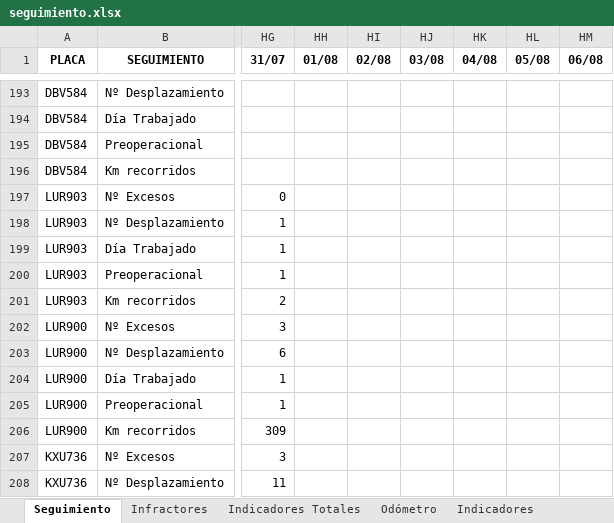
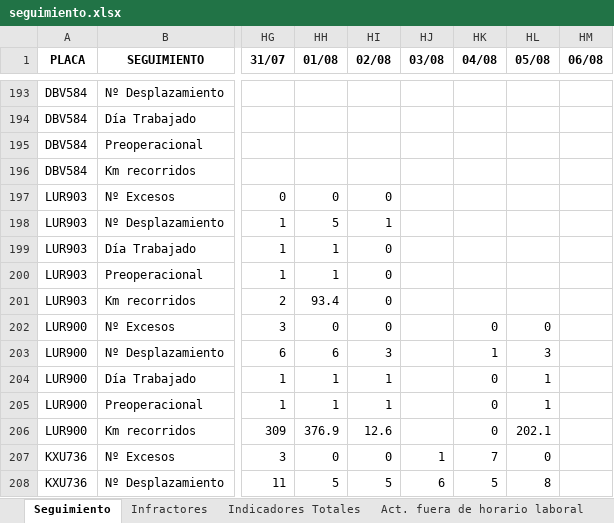
Before and after one commit to SGI-ManuelPico/informesVehiculares, an Excel workbook: seguimiento.xlsx, sheet Seguimiento, drawn as a sheet; only a part is shown, gaps mark what is left out; values as stored, in another font and other column widths than the file's, no borders; the diff covers the shown part only; the diff names each change by its address in the sheet, - before the commit and + after, or states it on an @@ line.

Commit message:
Update seguimiento.xlsx

```diff
--- a/seguimiento.xlsx (sheet Seguimiento)
+++ b/seguimiento.xlsx (sheet Seguimiento)
+sheet tab: Act. fuera de horario laboral
-HH197 (01/08): (empty)
+HH197 (01/08): 0
-HI197 (02/08): (empty)
+HI197 (02/08): 0
-HH198 (01/08): (empty)
+HH198 (01/08): 5
-HI198 (02/08): (empty)
+HI198 (02/08): 1
-HH199:HH200 (01/08): (empty)
+HH199:HH200 (01/08): 1
-HI199:HI202 (02/08): (empty)
+HI199:HI202 (02/08): 0
-HH201 (01/08): (empty)
+HH201 (01/08): 93.4
-HH202 (01/08): (empty)
+HH202 (01/08): 0
-HK202 (04/08): (empty)
+HK202 (04/08): 0
-HL202 (05/08): (empty)
+HL202 (05/08): 0
-HH203 (01/08): (empty)
+HH203 (01/08): 6
-HI203 (02/08): (empty)
+HI203 (02/08): 3
-HK203 (04/08): (empty)
+HK203 (04/08): 1
-HL203 (05/08): (empty)
+HL203 (05/08): 3
-HH204:HH205 (01/08): (empty)
+HH204:HH205 (01/08): 1
-HI204:HI205 (02/08): (empty)
+HI204:HI205 (02/08): 1
-HK204:HK206 (04/08): (empty)
+HK204:HK206 (04/08): 0
-HL204:HL205 (05/08): (empty)
+HL204:HL205 (05/08): 1
-HH206 (01/08): (empty)
+HH206 (01/08): 376.9
-HI206 (02/08): (empty)
+HI206 (02/08): 12.6
-HL206 (05/08): (empty)
+HL206 (05/08): 202.1
-HH207 (01/08): (empty)
+HH207 (01/08): 0
-HI207 (02/08): (empty)
+HI207 (02/08): 0
-HJ207 (03/08): (empty)
+HJ207 (03/08): 1
-HK207 (04/08): (empty)
+HK207 (04/08): 7
-HL207 (05/08): (empty)
+HL207 (05/08): 0
-HH208 (01/08): (empty)
+HH208 (01/08): 5
-HI208 (02/08): (empty)
+HI208 (02/08): 5
-HJ208 (03/08): (empty)
+HJ208 (03/08): 6
-HK208 (04/08): (empty)
+HK208 (04/08): 5
-HL208 (05/08): (empty)
+HL208 (05/08): 8
```
Also changed, not shown: 810 edited cells elsewhere in this sheet, sheet Infractores, sheet Odómetro, sheet Indicadores Totales, sheet Indicadores.
